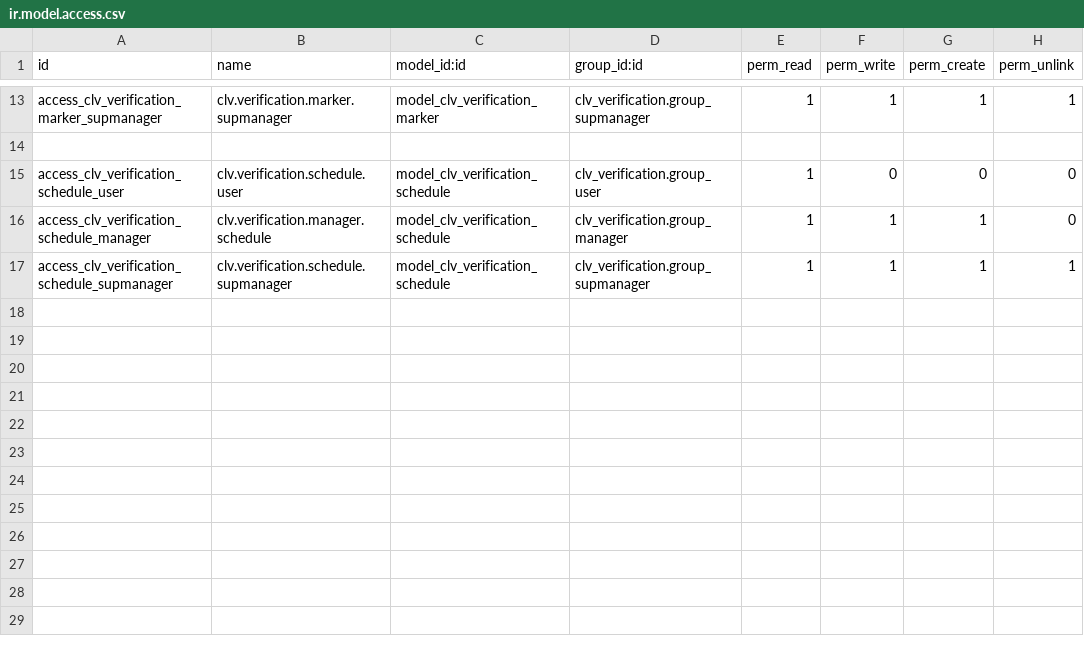
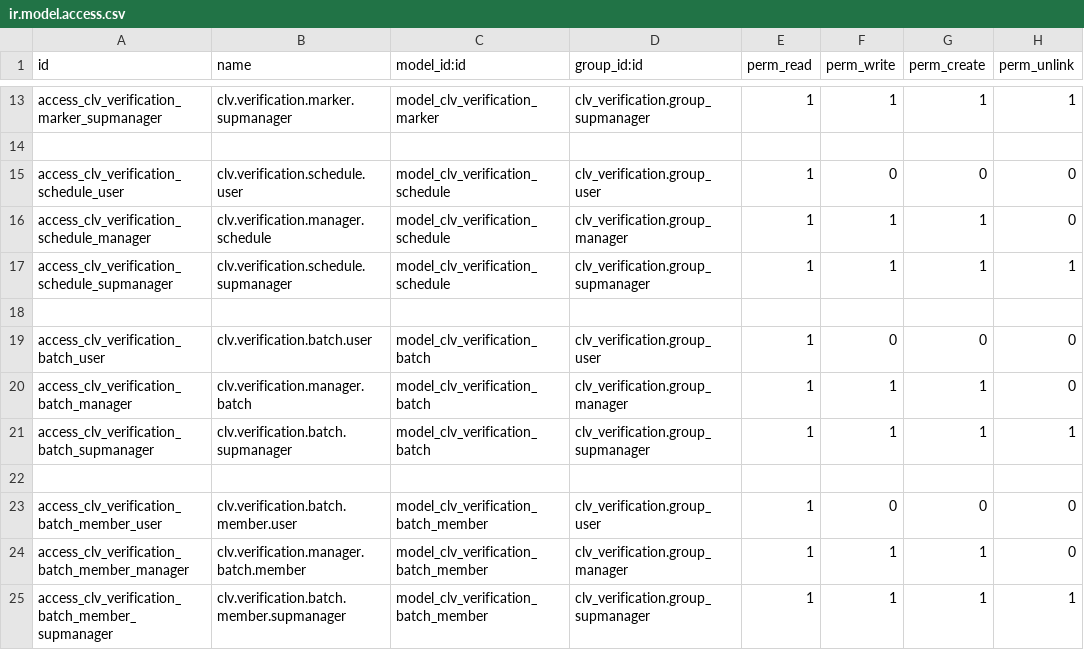
Before and after one commit to CLVsol/clvsol_odoo_addons_verification, a CSV file: clv_verification/security/ir.model.access.csv, drawn as a sheet; only a part is shown, gaps mark what is left out.

Commit message:
[IMP] clv_verification (ADD verification_batch)

```diff
--- a/clv_verification/security/ir.model.access.csv
+++ b/clv_verification/security/ir.model.access.csv
@@ -17 +17,9 @@ access_clv_verification_schedule_manager,clv.verification.manager.schedule,model
 access_clv_verification_schedule_supmanager,clv.verification.schedule.supmanager,model_clv_verification_schedule,clv_verification.group_supmanager,1,1,1,1
+
+access_clv_verification_batch_user,clv.verification.batch.user,model_clv_verification_batch,clv_verification.group_user,1,0,0,0
+access_clv_verification_batch_manager,clv.verification.manager.batch,model_clv_verification_batch,clv_verification.group_manager,1,1,1,0
+access_clv_verification_batch_supmanager,clv.verification.batch.supmanager,model_clv_verification_batch,clv_verification.group_supmanager,1,1,1,1
+
+access_clv_verification_batch_member_user,clv.verification.batch.member.user,model_clv_verification_batch_member,clv_verification.group_user,1,0,0,0
+access_clv_verification_batch_member_manager,clv.verification.manager.batch.member,model_clv_verification_batch_member,clv_verification.group_manager,1,1,1,0
+access_clv_verification_batch_member_supmanager,clv.verification.batch.member.supmanager,model_clv_verification_batch_member,clv_verification.group_supmanager,1,1,1,1
```
Also changed, not shown: 5 other files.
